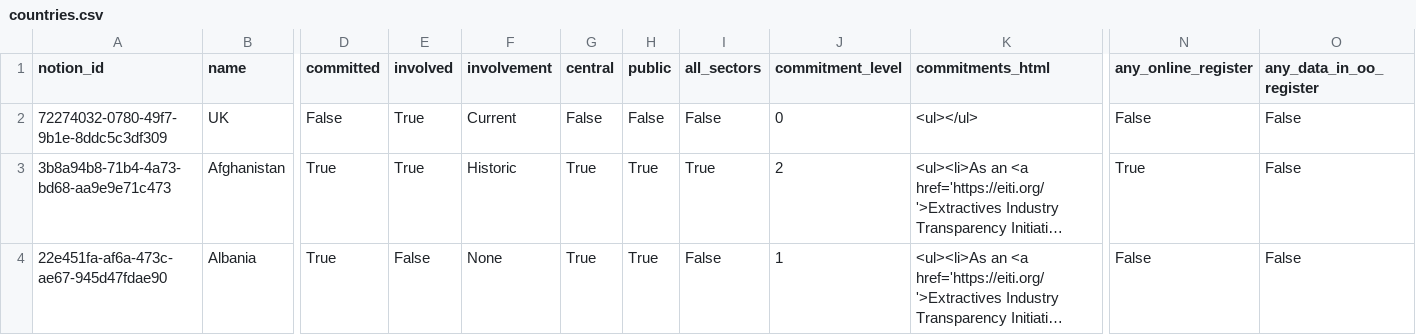
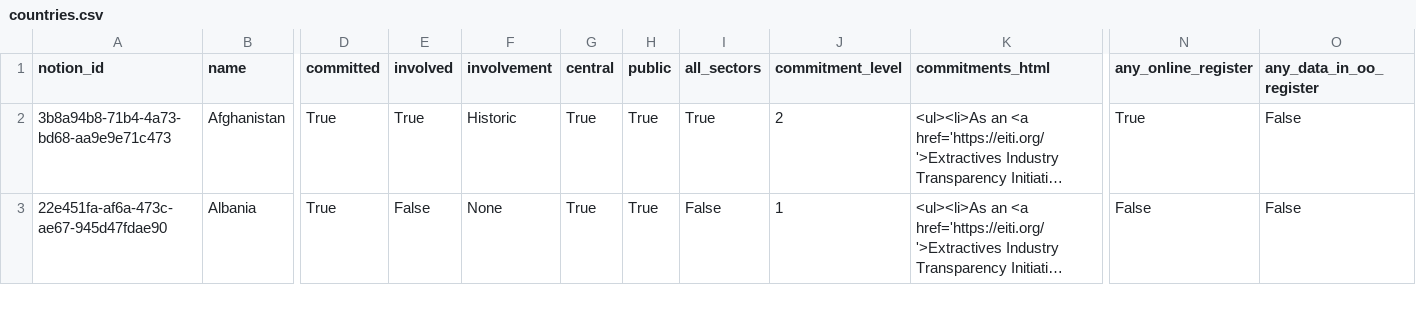
Before and after one commit to openownership/openownership.beta, a CSV file: _data/countries.csv, drawn as a sheet; only a part is shown, gaps mark what is left out; long unchanged cells end in …; rows hold the shown columns only; the diff names each change by its address in the sheet, - before the commit and + after, or states it on an @@ line.

Commit message:
Update countries.csv

```diff
--- a/_data/countries.csv
+++ b/_data/countries.csv
-row 2: 72274032-0780-49f7-9b1e-8ddc5c3df309 | UK | False | True | Current | False | False | False | 0 | <ul></ul> | False | False
```
